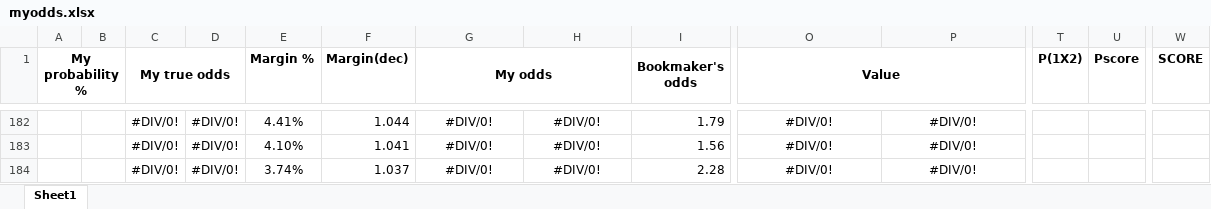
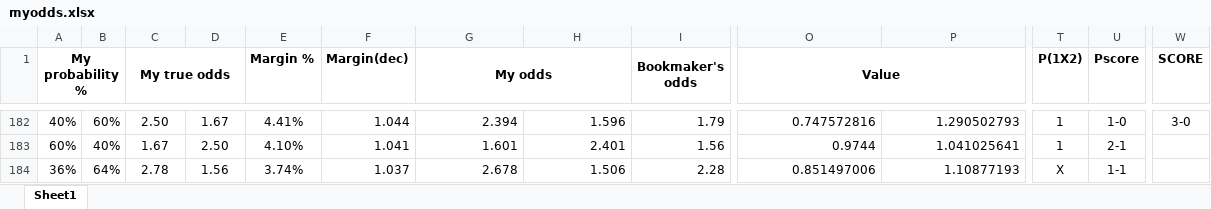
Before and after one commit to gitboyzorro5/FDAS, an Excel workbook: myodds.xlsx, sheet Sheet1, drawn as a sheet; only a part is shown, gaps mark what is left out; values as stored, in another font and other column widths than the file's, no borders; the diff covers the shown part only; the diff names each change by its address in the sheet, - before the commit and + after, or states it on an @@ line.

```diff
--- a/myodds.xlsx (sheet Sheet1)
+++ b/myodds.xlsx (sheet Sheet1)
-A182 (My probability %): (empty)
+A182 (My probability %): 40%
-B182: (empty)
+B182: 60%
-C182 (My true odds): #DIV/0!
+C182 (My true odds): 2.50
-D182: #DIV/0!
+D182: 1.67
-G182:H184 alignment: center
+G182:H184 alignment: right
-G182 (My odds): #DIV/0!
+G182 (My odds): 2.394
-H182: #DIV/0!
+H182: 1.596
-O182:P184 alignment: center
+O182:P184 alignment: right
-O182 (Value): #DIV/0!
+O182 (Value): 0.747572816
-P182: #DIV/0!
+P182: 1.290502793
-T182:T183 (P(1X2)): (empty)
+T182:T183 (P(1X2)): 1
-U182 (Pscore): (empty)
+U182 (Pscore): 1-0
-W182 (SCORE): (empty)
+W182 (SCORE): 3-0
-A183 (My probability %): (empty)
+A183 (My probability %): 60%
-B183: (empty)
+B183: 40%
-C183 (My true odds): #DIV/0!
+C183 (My true odds): 1.67
-D183: #DIV/0!
+D183: 2.50
-G183 (My odds): #DIV/0!
+G183 (My odds): 1.601
-H183: #DIV/0!
+H183: 2.401
-O183 (Value): #DIV/0!
+O183 (Value): 0.9744
-P183: #DIV/0!
+P183: 1.041025641
-U183 (Pscore): (empty)
+U183 (Pscore): 2-1
-A184 (My probability %): (empty)
+A184 (My probability %): 36%
-B184: (empty)
+B184: 64%
-C184 (My true odds): #DIV/0!
+C184 (My true odds): 2.78
-D184: #DIV/0!
+D184: 1.56
-G184 (My odds): #DIV/0!
+G184 (My odds): 2.678
-H184: #DIV/0!
+H184: 1.506
-O184 (Value): #DIV/0!
+O184 (Value): 0.851497006
-P184: #DIV/0!
+P184: 1.10877193
-T184 (P(1X2)): (empty)
+T184 (P(1X2)): X
-U184 (Pscore): (empty)
+U184 (Pscore): 1-1
```
Also changed, not shown: 16 added rows, 71 edited cells and cell formats elsewhere in this sheet, 3 other files.
